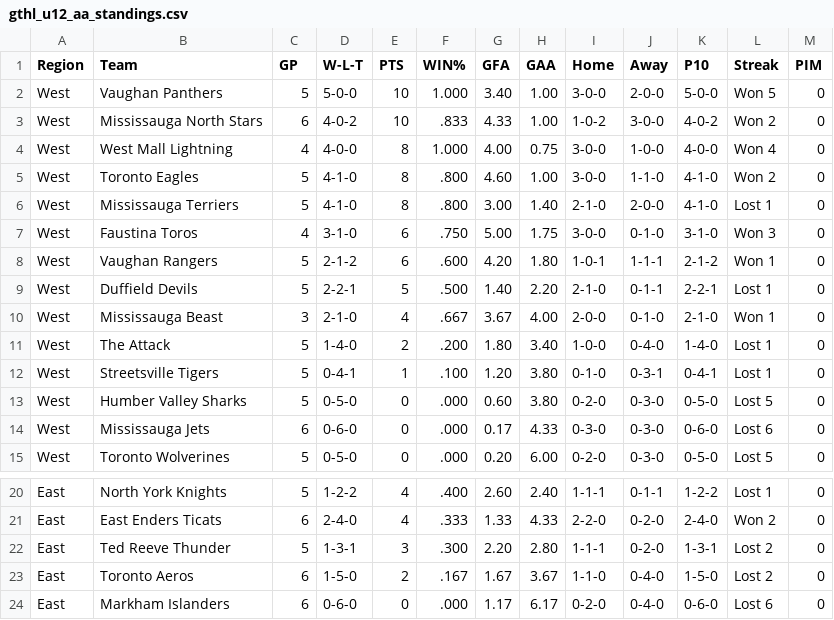
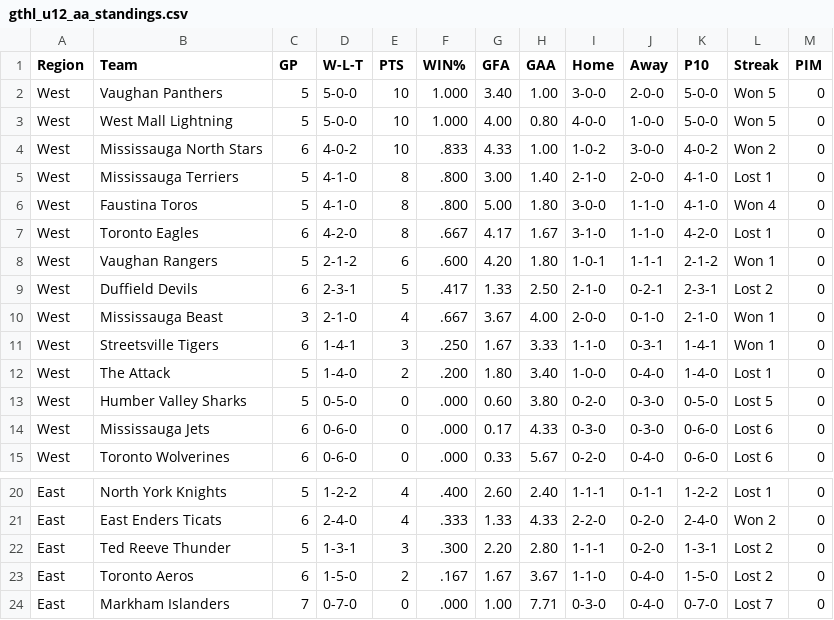
Before and after one commit to mcancilla1971/gthl-hockey-tracker, a CSV file: gthl_u12_aa_standings.csv, drawn as a sheet; only a part is shown, gaps mark what is left out; the diff covers the shown part only.

```diff
--- a/gthl_u12_aa_standings.csv
+++ b/gthl_u12_aa_standings.csv
@@ -2,14 +2,14 @@ Region,Team,GP,W-L-T,PTS,WIN%,GFA,GAA,Home,Away,P10,Streak,PIM
 West,Vaughan Panthers,5,5-0-0,10,1.000,3.40,1.00,3-0-0,2-0-0,5-0-0,Won 5,0
+West,West Mall Lightning,5,5-0-0,10,1.000,4.00,0.80,4-0-0,1-0-0,5-0-0,Won 5,0
 West,Mississauga North Stars,6,4-0-2,10,.833,4.33,1.00,1-0-2,3-0-0,4-0-2,Won 2,0
-West,West Mall Lightning,4,4-0-0,8,1.000,4.00,0.75,3-0-0,1-0-0,4-0-0,Won 4,0
-West,Toronto Eagles,5,4-1-0,8,.800,4.60,1.00,3-0-0,1-1-0,4-1-0,Won 2,0
 West,Mississauga Terriers,5,4-1-0,8,.800,3.00,1.40,2-1-0,2-0-0,4-1-0,Lost 1,0
-West,Faustina Toros,4,3-1-0,6,.750,5.00,1.75,3-0-0,0-1-0,3-1-0,Won 3,0
+West,Faustina Toros,5,4-1-0,8,.800,5.00,1.80,3-0-0,1-1-0,4-1-0,Won 4,0
+West,Toronto Eagles,6,4-2-0,8,.667,4.17,1.67,3-1-0,1-1-0,4-2-0,Lost 1,0
 West,Vaughan Rangers,5,2-1-2,6,.600,4.20,1.80,1-0-1,1-1-1,2-1-2,Won 1,0
-West,Duffield Devils,5,2-2-1,5,.500,1.40,2.20,2-1-0,0-1-1,2-2-1,Lost 1,0
+West,Duffield Devils,6,2-3-1,5,.417,1.33,2.50,2-1-0,0-2-1,2-3-1,Lost 2,0
 West,Mississauga Beast,3,2-1-0,4,.667,3.67,4.00,2-0-0,0-1-0,2-1-0,Won 1,0
+West,Streetsville Tigers,6,1-4-1,3,.250,1.67,3.33,1-1-0,0-3-1,1-4-1,Won 1,0
 West,The Attack,5,1-4-0,2,.200,1.80,3.40,1-0-0,0-4-0,1-4-0,Lost 1,0
-West,Streetsville Tigers,5,0-4-1,1,.100,1.20,3.80,0-1-0,0-3-1,0-4-1,Lost 1,0
 West,Humber Valley Sharks,5,0-5-0,0,.000,0.60,3.80,0-2-0,0-3-0,0-5-0,Lost 5,0
 West,Mississauga Jets,6,0-6-0,0,.000,0.17,4.33,0-3-0,0-3-0,0-6-0,Lost 6,0
-West,Toronto Wolverines,5,0-5-0,0,.000,0.20,6.00,0-2-0,0-3-0,0-5-0,Lost 5,0
+West,Toronto Wolverines,6,0-6-0,0,.000,0.33,5.67,0-2-0,0-4-0,0-6-0,Lost 6,0
@@ -23,2 +23,2 @@ East,Ted Reeve Thunder,5,1-3-1,3,.300,2.20,2.80,1-1-1,0-2-0,1-3-1,Lost 2,0
 East,Toronto Aeros,6,1-5-0,2,.167,1.67,3.67,1-1-0,0-4-0,1-5-0,Lost 2,0
-East,Markham Islanders,6,0-6-0,0,.000,1.17,6.17,0-2-0,0-4-0,0-6-0,Lost 6,0
+East,Markham Islanders,7,0-7-0,0,.000,1.00,7.71,0-3-0,0-4-0,0-7-0,Lost 7,0
```
Also changed, not shown: 8 edited cells elsewhere in this file.
